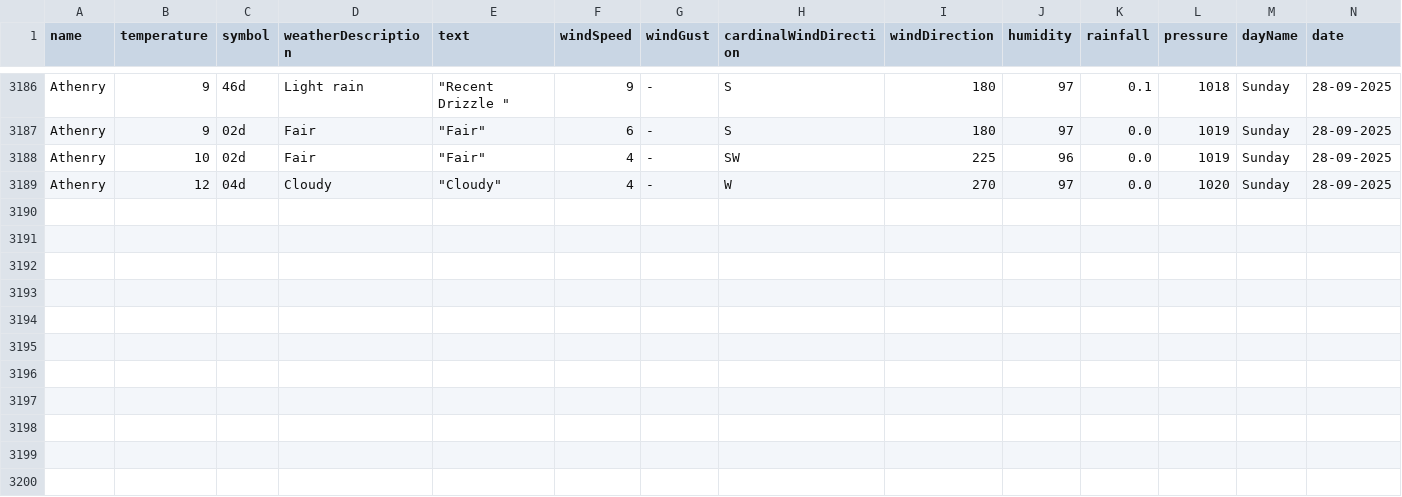
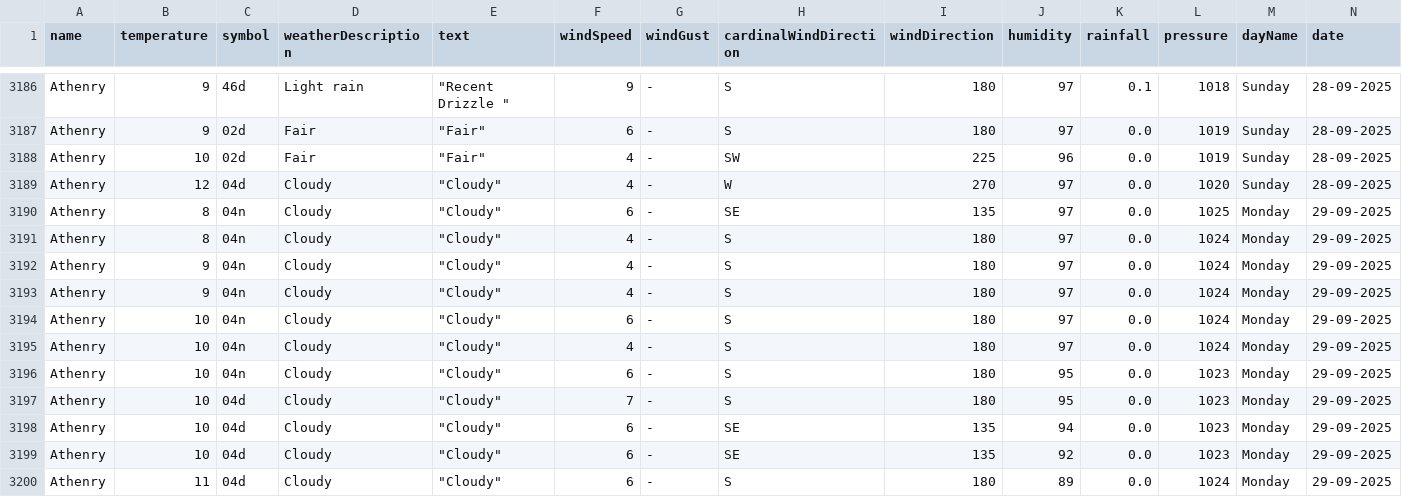
Before and after one commit to Sxnds01/computer-infrastructure-work, a CSV file: weather_data_combined.csv, drawn as a sheet; only a part is shown, gaps mark what is left out; rows hold the shown columns only; the diff names each change by its address in the sheet, - before the commit and + after, or states it on an @@ line.

```diff
--- a/weather_data_combined.csv
+++ b/weather_data_combined.csv
+row 3190: Athenry | 8 | 04n | Cloudy | "Cloudy" | 6 | - | SE | 135 | 97 | 0.0 | 1025 | Monday | 29-09-2025
+row 3191: Athenry | 8 | 04n | Cloudy | "Cloudy" | 4 | - | S | 180 | 97 | 0.0 | 1024 | Monday | 29-09-2025
+row 3192: Athenry | 9 | 04n | Cloudy | "Cloudy" | 4 | - | S | 180 | 97 | 0.0 | 1024 | Monday | 29-09-2025
+row 3193: Athenry | 9 | 04n | Cloudy | "Cloudy" | 4 | - | S | 180 | 97 | 0.0 | 1024 | Monday | 29-09-2025
+row 3194: Athenry | 10 | 04n | Cloudy | "Cloudy" | 6 | - | S | 180 | 97 | 0.0 | 1024 | Monday | 29-09-2025
+row 3195: Athenry | 10 | 04n | Cloudy | "Cloudy" | 4 | - | S | 180 | 97 | 0.0 | 1024 | Monday | 29-09-2025
+row 3196: Athenry | 10 | 04n | Cloudy | "Cloudy" | 6 | - | S | 180 | 95 | 0.0 | 1023 | Monday | 29-09-2025
+row 3197: Athenry | 10 | 04d | Cloudy | "Cloudy" | 7 | - | S | 180 | 95 | 0.0 | 1023 | Monday | 29-09-2025
+row 3198: Athenry | 10 | 04d | Cloudy | "Cloudy" | 6 | - | SE | 135 | 94 | 0.0 | 1023 | Monday | 29-09-2025
+row 3199: Athenry | 10 | 04d | Cloudy | "Cloudy" | 6 | - | SE | 135 | 92 | 0.0 | 1023 | Monday | 29-09-2025
+row 3200: Athenry | 11 | 04d | Cloudy | "Cloudy" | 6 | - | S | 180 | 89 | 0.0 | 1024 | Monday | 29-09-2025
```
Also changed, not shown: 2 other files.
